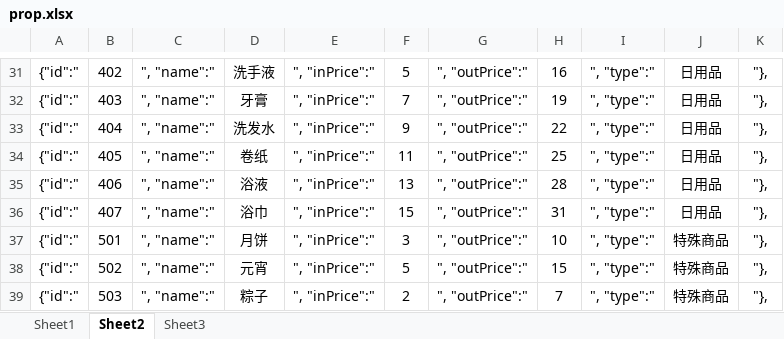
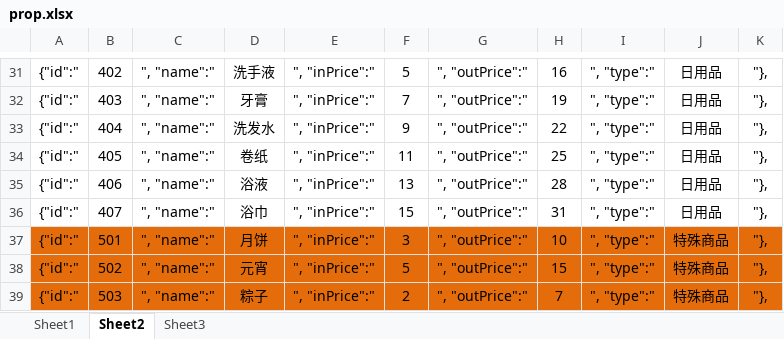
Before and after one commit to Pamakids/FounderLib, an Excel workbook: src/assets/prop.xlsx, sheet Sheet2, drawn as a sheet; only a part is shown, gaps mark what is left out; values as stored, in another font and other column widths than the file's, no borders; the diff names each change by its address in the sheet, - before the commit and + after, or states it on an @@ line.

```diff
--- a/src/assets/prop.xlsx (sheet Sheet2)
+++ b/src/assets/prop.xlsx (sheet Sheet2)
-A37:K39 fill: none
+A37:K39 fill: #E46C0A
```
Also changed, not shown: sheet Sheet3.
